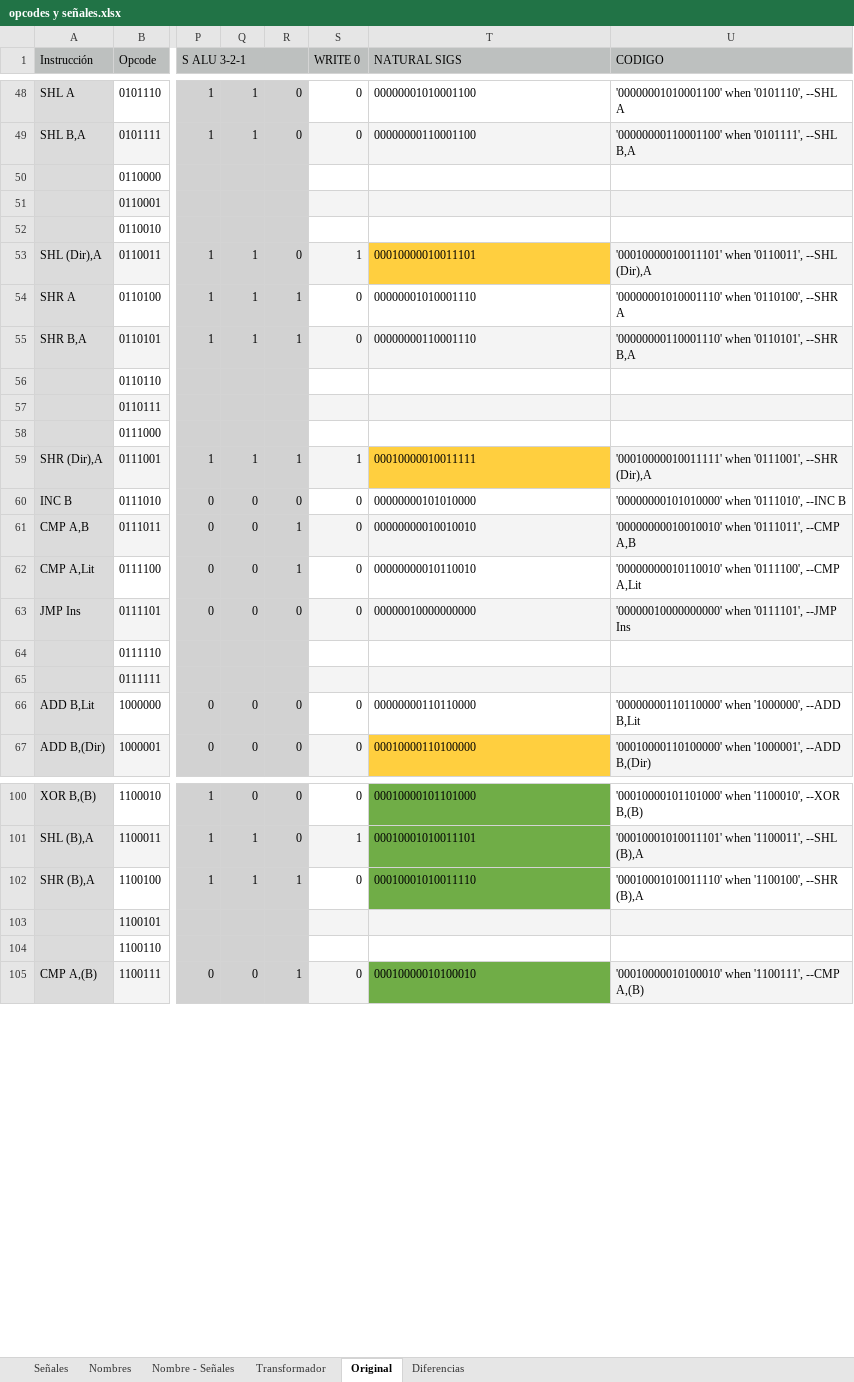
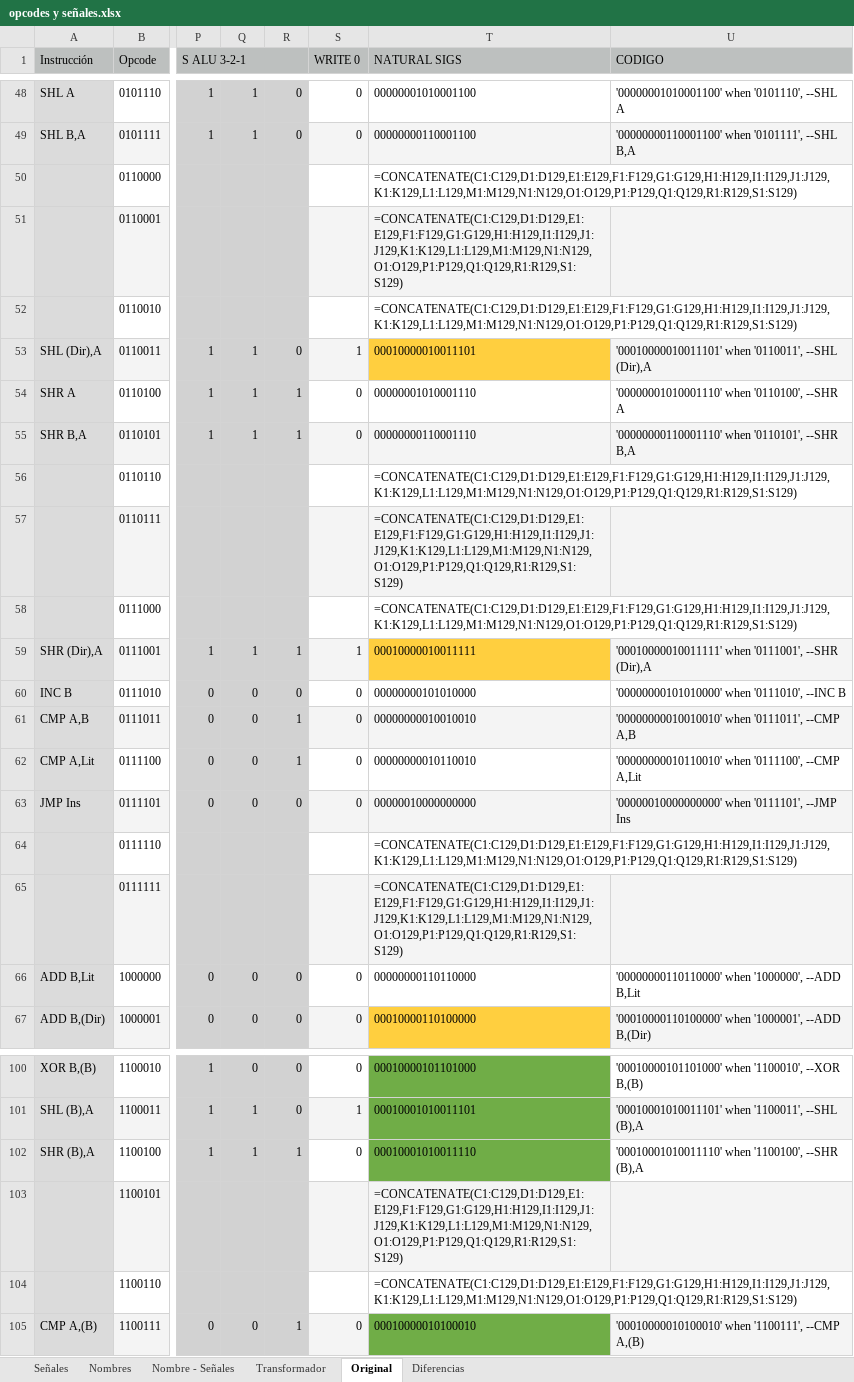
Before and after one commit to nacosta-cl/OldArq, an Excel workbook: opcodes y señales.xlsx, sheet Original, drawn as a sheet; only a part is shown, gaps mark what is left out; values as stored, in another font and other column widths than the file's, no borders; formulas without a stored value are shown as written; the diff covers the shown part only; the diff names each change by its address in the sheet, - before the commit and + after, or states it on an @@ line.

```diff
--- a/opcodes y señales.xlsx (sheet Original)
+++ b/opcodes y señales.xlsx (sheet Original)
-T50:T52 (NATURAL SIGS): (empty)
+T50:T52 (NATURAL SIGS): =CONCATENATE(C1:C129,D1:D129,E1:E129,F1:F129,G1:G129,H1:H129,I1:I129,J1:J129,K1:K129,L1:L129,M1:M129,N1:N129,O1:O129,P1:P129,Q1:Q129,R1:R129,S1:S129)
-T56:T58 (NATURAL SIGS): (empty)
+T56:T58 (NATURAL SIGS): =CONCATENATE(C1:C129,D1:D129,E1:E129,F1:F129,G1:G129,H1:H129,I1:I129,J1:J129,K1:K129,L1:L129,M1:M129,N1:N129,O1:O129,P1:P129,Q1:Q129,R1:R129,S1:S129)
-T64:T65 (NATURAL SIGS): (empty)
+T64:T65 (NATURAL SIGS): =CONCATENATE(C1:C129,D1:D129,E1:E129,F1:F129,G1:G129,H1:H129,I1:I129,J1:J129,K1:K129,L1:L129,M1:M129,N1:N129,O1:O129,P1:P129,Q1:Q129,R1:R129,S1:S129)
-T103:T104 (NATURAL SIGS): (empty)
+T103:T104 (NATURAL SIGS): =CONCATENATE(C1:C129,D1:D129,E1:E129,F1:F129,G1:G129,H1:H129,I1:I129,J1:J129,K1:K129,L1:L129,M1:M129,N1:N129,O1:O129,P1:P129,Q1:Q129,R1:R129,S1:S129)
```
Also changed, not shown: 22 edited cells elsewhere in this sheet, sheet Nombre - Señales, sheet Señales, sheet Diferencias, sheet Transformador, formulas that keep their value.
